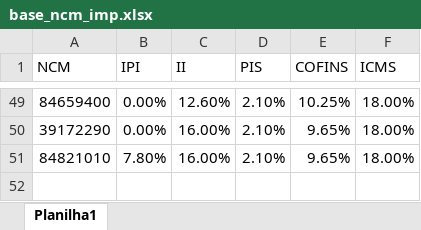
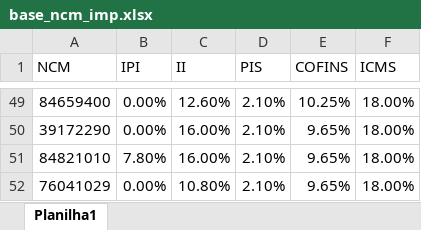
Before and after one commit to ghpcimp-wq/calc-imp-ghpc, an Excel workbook: base_ncm_imp.xlsx, sheet Planilha1, drawn as a sheet; only a part is shown, gaps mark what is left out; values as stored, in another font and other column widths than the file's, no borders; conditional formats not drawn; the diff names each change by its address in the sheet, - before the commit and + after, or states it on an @@ line.

Commit message:
Add files via upload

```diff
--- a/base_ncm_imp.xlsx (sheet Planilha1)
+++ b/base_ncm_imp.xlsx (sheet Planilha1)
+row 52: 76041029 | 0.00% | 10.80% | 2.10% | 9.65% | 18.00%
```
